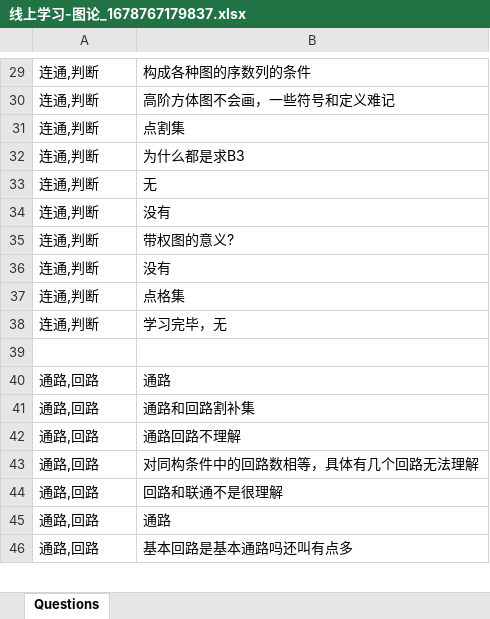
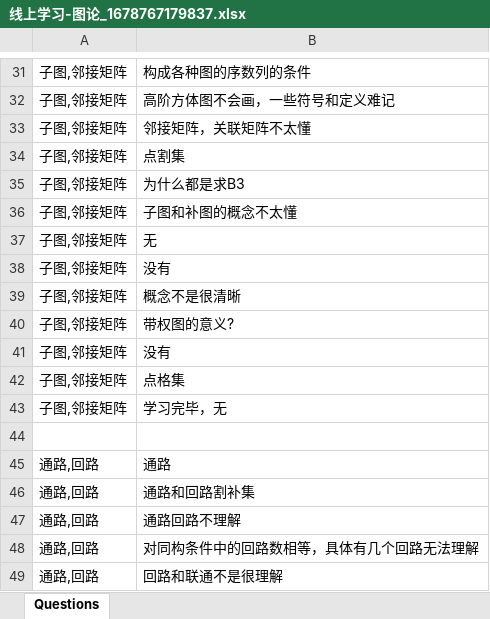
Before and after one commit to stan-maze/TextVisualCluster, an Excel workbook: main/resource/线上学习-图论_1678767179837.xlsx, sheet Questions, drawn as a sheet; only a part is shown, gaps mark what is left out; the shorter side is filled out with more unchanged rows; values as stored, in another font and other column widths than the file's, no borders; addresses are those after the commit; the diff covers the shown part only; the diff names each change by its address in the sheet, - before the commit and + after, or states it on an @@ line.

```diff
--- a/main/resource/线上学习-图论_1678767179837.xlsx (sheet Questions)
+++ b/main/resource/线上学习-图论_1678767179837.xlsx (sheet Questions)
-A31:A32: 连通,判断
+A31:A32: 子图,邻接矩阵
+row 33: 子图,邻接矩阵 | 邻接矩阵，关联矩阵不太懂
-A34:A35: 连通,判断
+A34:A35: 子图,邻接矩阵
+row 36: 子图,邻接矩阵 | 子图和补图的概念不太懂
-A37:A38: 连通,判断
+A37:A38: 子图,邻接矩阵
+row 39: 子图,邻接矩阵 | 概念不是很清晰
-A40:A43: 连通,判断
+A40:A43: 子图,邻接矩阵
```
Also changed, not shown: 13 added rows, 16 removed rows and 26 edited cells elsewhere in this sheet, 31 other files.
